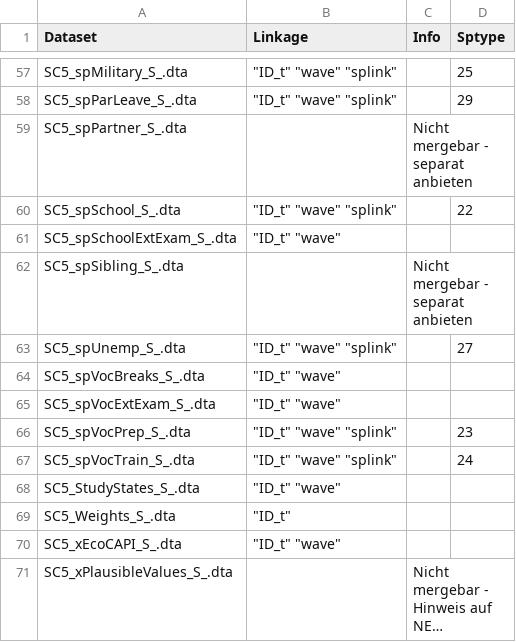
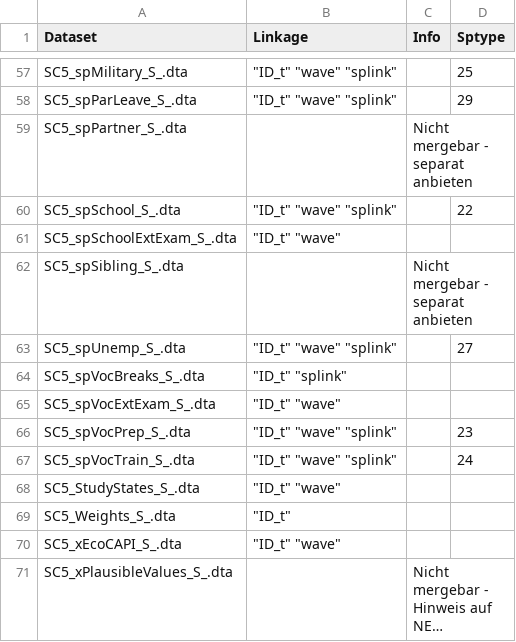
Before and after one commit to a-helbig/nepscribe, a CSV file: inst/extdata/linkage_keys.csv, drawn as a sheet; only a part is shown, gaps mark what is left out; long unchanged cells end in ….

```diff
--- a/inst/extdata/linkage_keys.csv
+++ b/inst/extdata/linkage_keys.csv
@@ -63,3 +63,3 @@ SC5_spSibling_S_.dta;;Nicht mergebar - separat anbieten;
 SC5_spUnemp_S_.dta;"""ID_t"" ""wave"" ""splink""";;27
-SC5_spVocBreaks_S_.dta;"""ID_t"" ""wave""";;
+SC5_spVocBreaks_S_.dta;"""ID_t"" ""splink""";;
 SC5_spVocExtExam_S_.dta;"""ID_t"" ""wave""";;
```
Also changed, not shown: 3 other files.
